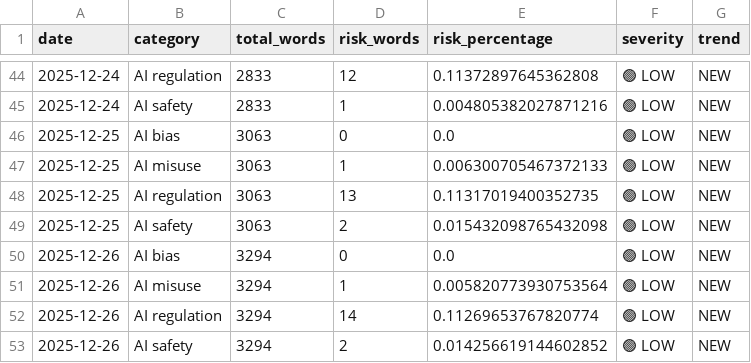
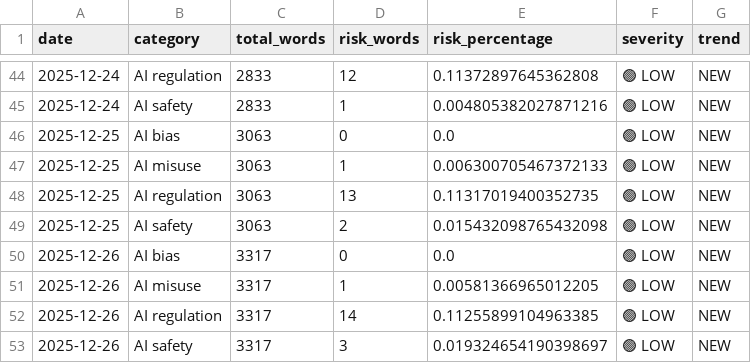
Before and after one commit to Vineeth2002/DriftMonitor, a CSV file: data/history/daily/daily_trends.csv, drawn as a sheet; only a part is shown, gaps mark what is left out.

```diff
--- a/data/history/daily/daily_trends.csv
+++ b/data/history/daily/daily_trends.csv
@@ -49,5 +49,5 @@ date,category,total_words,risk_words,risk_percentage,severity,trend
 2025-12-25,AI safety,3063,2,0.015432098765432098,🟢 LOW,NEW
-2025-12-26,AI bias,3294,0,0.0,🟢 LOW,NEW
-2025-12-26,AI misuse,3294,1,0.005820773930753564,🟢 LOW,NEW
-2025-12-26,AI regulation,3294,14,0.11269653767820774,🟢 LOW,NEW
-2025-12-26,AI safety,3294,2,0.014256619144602852,🟢 LOW,NEW
+2025-12-26,AI bias,3317,0,0.0,🟢 LOW,NEW
+2025-12-26,AI misuse,3317,1,0.00581366965012205,🟢 LOW,NEW
+2025-12-26,AI regulation,3317,14,0.11255899104963385,🟢 LOW,NEW
+2025-12-26,AI safety,3317,3,0.019324654190398697,🟢 LOW,NEW
```
Also changed, not shown: data/evaluated/evaluated_2025-12-26.csv, data/history/monthly/monthly_trends.csv, 5 other files.
